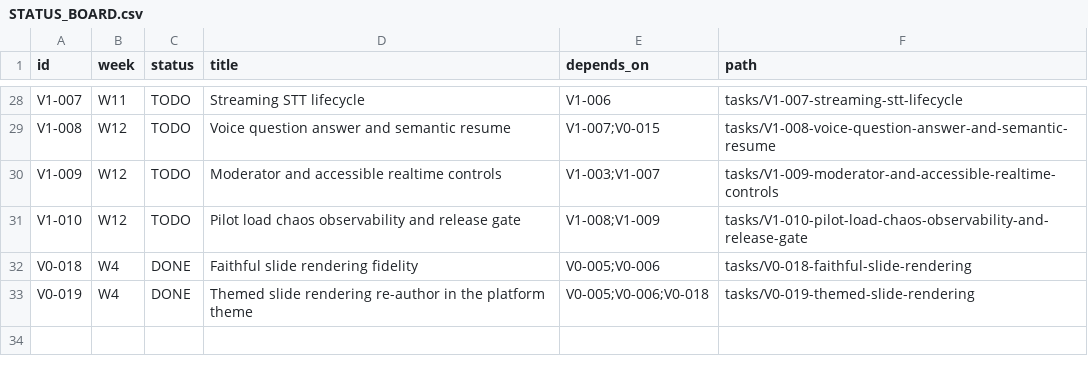
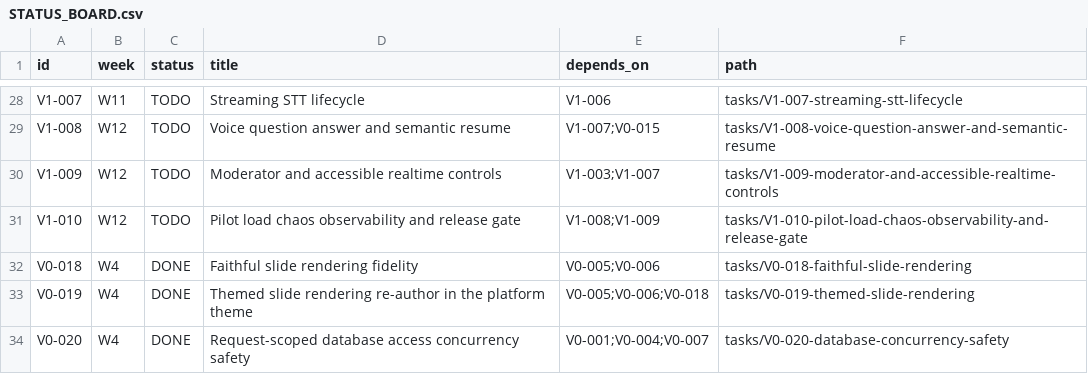
Before and after one commit to dnguyen24498/Mentora, a CSV file: tasks/STATUS_BOARD.csv, drawn as a sheet; only a part is shown, gaps mark what is left out; the diff names each change by its address in the sheet, - before the commit and + after, or states it on an @@ line.

```diff
--- a/tasks/STATUS_BOARD.csv
+++ b/tasks/STATUS_BOARD.csv
+row 34: V0-020 | W4 | DONE | Request-scoped database access concurrency safety | V0-001;V0-004;V0-007 | tasks/V0-020-database-concurrency-safety
```
Also changed, not shown: governance/TRACEABILITY_MATRIX.csv, 10 other files.
